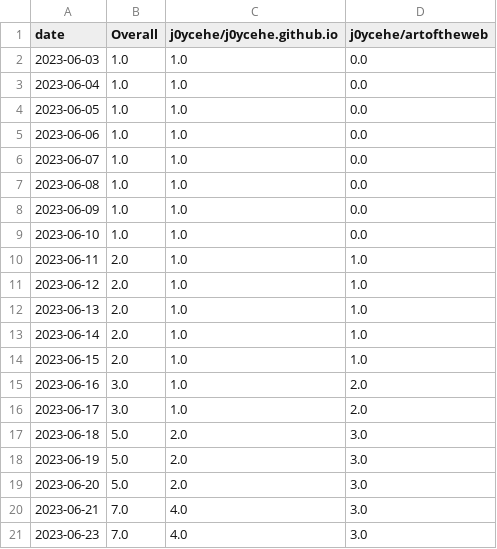
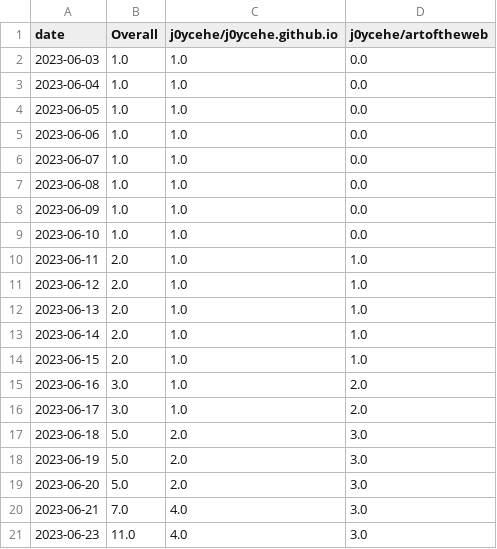
Before and after one commit to j0ycehe/github-track-clones, a CSV file: download-stats/cumulative/all_repos_cumulative.csv, drawn as a sheet.

```diff
--- a/download-stats/cumulative/all_repos_cumulative.csv
+++ b/download-stats/cumulative/all_repos_cumulative.csv
@@ -20,2 +20,2 @@ date,Overall,j0ycehe/j0ycehe.github.io,j0ycehe/artoftheweb
 2023-06-21,7.0,4.0,3.0
-2023-06-23,7.0,4.0,3.0
+2023-06-23,11.0,4.0,3.0
```
Also changed, not shown: download-stats/cumulative/j0ycehe_j0ycehe.github.io_cum_clones.csv, download-stats/daily/j0ycehe_j0ycehe.github.io_daily_clones.csv.
